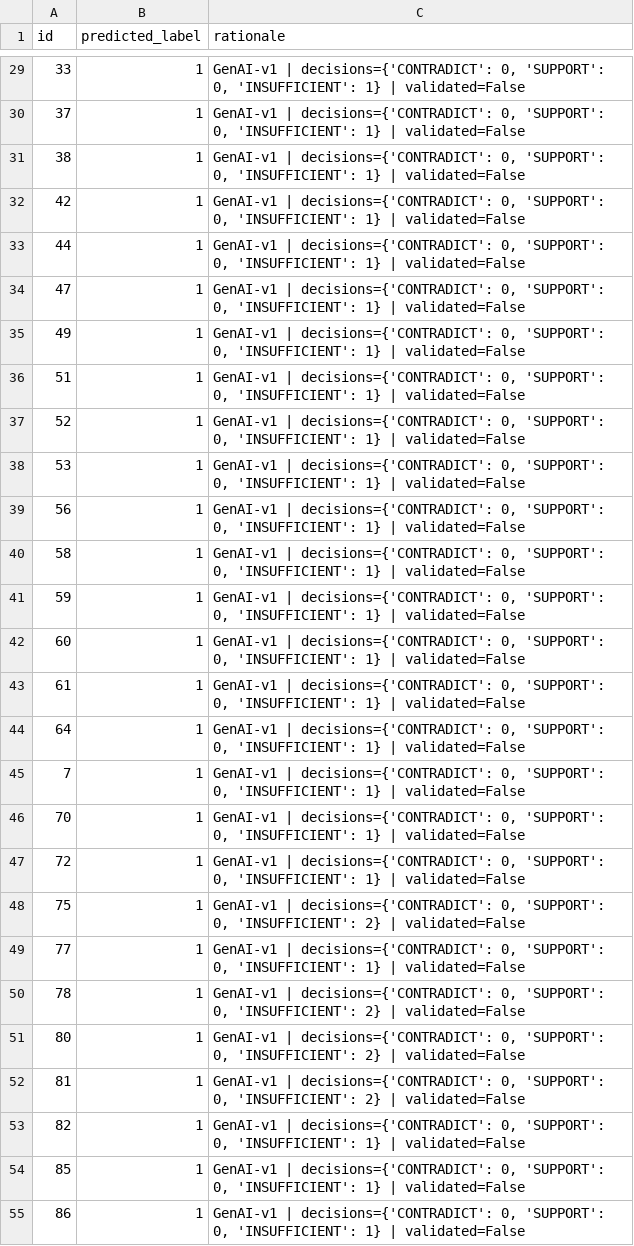
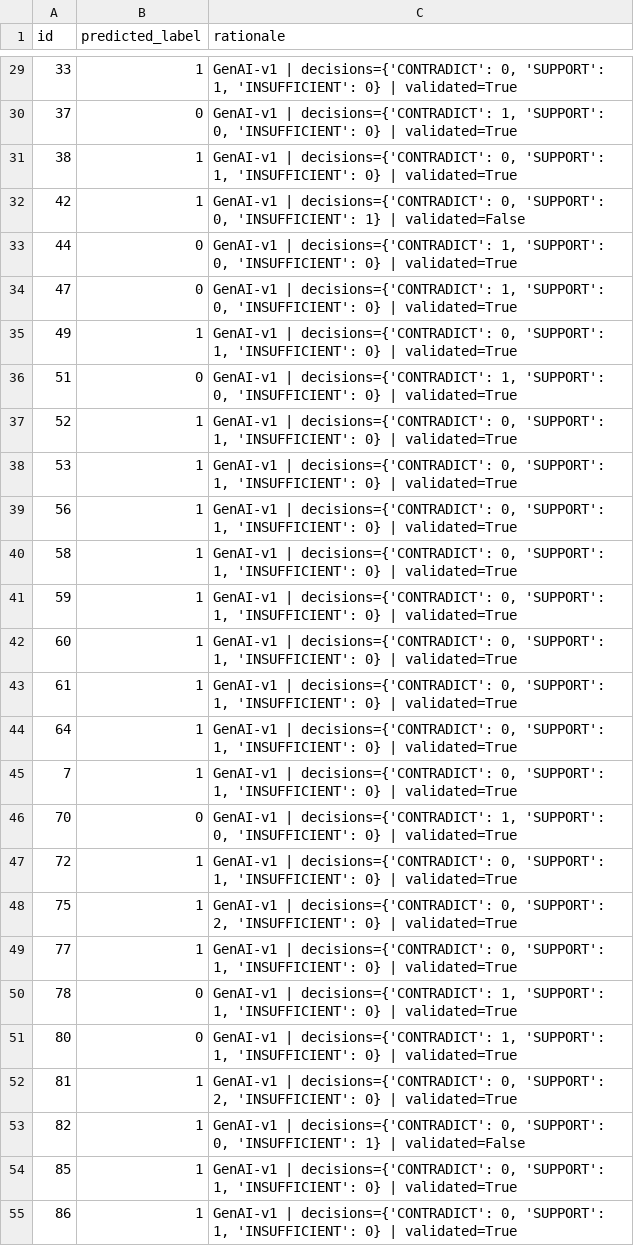
Before and after one commit to Runa-Rameena/KDSH-Powerhouse-, a CSV file: pipelinegenai/results.csv, drawn as a sheet; only a part is shown, gaps mark what is left out; the diff covers the shown part only.

Commit message:
fix(genai): resolve default INSUFFICIENT fallback and align hallucination_guard similarity scale

```diff
--- a/pipelinegenai/results.csv
+++ b/pipelinegenai/results.csv
@@ -29,27 +29,27 @@ id,predicted_label,rationale
-33,1,"GenAI-v1 | decisions={'CONTRADICT': 0, 'SUPPORT': 0, 'INSUFFICIENT': 1} | validated=False"
-37,1,"GenAI-v1 | decisions={'CONTRADICT': 0, 'SUPPORT': 0, 'INSUFFICIENT': 1} | validated=False"
-38,1,"GenAI-v1 | decisions={'CONTRADICT': 0, 'SUPPORT': 0, 'INSUFFICIENT': 1} | validated=False"
+33,1,"GenAI-v1 | decisions={'CONTRADICT': 0, 'SUPPORT': 1, 'INSUFFICIENT': 0} | validated=True"
+37,0,"GenAI-v1 | decisions={'CONTRADICT': 1, 'SUPPORT': 0, 'INSUFFICIENT': 0} | validated=True"
+38,1,"GenAI-v1 | decisions={'CONTRADICT': 0, 'SUPPORT': 1, 'INSUFFICIENT': 0} | validated=True"
 42,1,"GenAI-v1 | decisions={'CONTRADICT': 0, 'SUPPORT': 0, 'INSUFFICIENT': 1} | validated=False"
-44,1,"GenAI-v1 | decisions={'CONTRADICT': 0, 'SUPPORT': 0, 'INSUFFICIENT': 1} | validated=False"
-47,1,"GenAI-v1 | decisions={'CONTRADICT': 0, 'SUPPORT': 0, 'INSUFFICIENT': 1} | validated=False"
-49,1,"GenAI-v1 | decisions={'CONTRADICT': 0, 'SUPPORT': 0, 'INSUFFICIENT': 1} | validated=False"
-51,1,"GenAI-v1 | decisions={'CONTRADICT': 0, 'SUPPORT': 0, 'INSUFFICIENT': 1} | validated=False"
-52,1,"GenAI-v1 | decisions={'CONTRADICT': 0, 'SUPPORT': 0, 'INSUFFICIENT': 1} | validated=False"
-53,1,"GenAI-v1 | decisions={'CONTRADICT': 0, 'SUPPORT': 0, 'INSUFFICIENT': 1} | validated=False"
-56,1,"GenAI-v1 | decisions={'CONTRADICT': 0, 'SUPPORT': 0, 'INSUFFICIENT': 1} | validated=False"
-58,1,"GenAI-v1 | decisions={'CONTRADICT': 0, 'SUPPORT': 0, 'INSUFFICIENT': 1} | validated=False"
-59,1,"GenAI-v1 | decisions={'CONTRADICT': 0, 'SUPPORT': 0, 'INSUFFICIENT': 1} | validated=False"
-60,1,"GenAI-v1 | decisions={'CONTRADICT': 0, 'SUPPORT': 0, 'INSUFFICIENT': 1} | validated=False"
-61,1,"GenAI-v1 | decisions={'CONTRADICT': 0, 'SUPPORT': 0, 'INSUFFICIENT': 1} | validated=False"
-64,1,"GenAI-v1 | decisions={'CONTRADICT': 0, 'SUPPORT': 0, 'INSUFFICIENT': 1} | validated=False"
-7,1,"GenAI-v1 | decisions={'CONTRADICT': 0, 'SUPPORT': 0, 'INSUFFICIENT': 1} | validated=False"
-70,1,"GenAI-v1 | decisions={'CONTRADICT': 0, 'SUPPORT': 0, 'INSUFFICIENT': 1} | validated=False"
-72,1,"GenAI-v1 | decisions={'CONTRADICT': 0, 'SUPPORT': 0, 'INSUFFICIENT': 1} | validated=False"
-75,1,"GenAI-v1 | decisions={'CONTRADICT': 0, 'SUPPORT': 0, 'INSUFFICIENT': 2} | validated=False"
-77,1,"GenAI-v1 | decisions={'CONTRADICT': 0, 'SUPPORT': 0, 'INSUFFICIENT': 1} | validated=False"
-78,1,"GenAI-v1 | decisions={'CONTRADICT': 0, 'SUPPORT': 0, 'INSUFFICIENT': 2} | validated=False"
-80,1,"GenAI-v1 | decisions={'CONTRADICT': 0, 'SUPPORT': 0, 'INSUFFICIENT': 2} | validated=False"
-81,1,"GenAI-v1 | decisions={'CONTRADICT': 0, 'SUPPORT': 0, 'INSUFFICIENT': 2} | validated=False"
+44,0,"GenAI-v1 | decisions={'CONTRADICT': 1, 'SUPPORT': 0, 'INSUFFICIENT': 0} | validated=True"
+47,0,"GenAI-v1 | decisions={'CONTRADICT': 1, 'SUPPORT': 0, 'INSUFFICIENT': 0} | validated=True"
+49,1,"GenAI-v1 | decisions={'CONTRADICT': 0, 'SUPPORT': 1, 'INSUFFICIENT': 0} | validated=True"
+51,0,"GenAI-v1 | decisions={'CONTRADICT': 1, 'SUPPORT': 0, 'INSUFFICIENT': 0} | validated=True"
+52,1,"GenAI-v1 | decisions={'CONTRADICT': 0, 'SUPPORT': 1, 'INSUFFICIENT': 0} | validated=True"
+53,1,"GenAI-v1 | decisions={'CONTRADICT': 0, 'SUPPORT': 1, 'INSUFFICIENT': 0} | validated=True"
+56,1,"GenAI-v1 | decisions={'CONTRADICT': 0, 'SUPPORT': 1, 'INSUFFICIENT': 0} | validated=True"
+58,1,"GenAI-v1 | decisions={'CONTRADICT': 0, 'SUPPORT': 1, 'INSUFFICIENT': 0} | validated=True"
+59,1,"GenAI-v1 | decisions={'CONTRADICT': 0, 'SUPPORT': 1, 'INSUFFICIENT': 0} | validated=True"
+60,1,"GenAI-v1 | decisions={'CONTRADICT': 0, 'SUPPORT': 1, 'INSUFFICIENT': 0} | validated=True"
+61,1,"GenAI-v1 | decisions={'CONTRADICT': 0, 'SUPPORT': 1, 'INSUFFICIENT': 0} | validated=True"
+64,1,"GenAI-v1 | decisions={'CONTRADICT': 0, 'SUPPORT': 1, 'INSUFFICIENT': 0} | validated=True"
+7,1,"GenAI-v1 | decisions={'CONTRADICT': 0, 'SUPPORT': 1, 'INSUFFICIENT': 0} | validated=True"
+70,0,"GenAI-v1 | decisions={'CONTRADICT': 1, 'SUPPORT': 0, 'INSUFFICIENT': 0} | validated=True"
+72,1,"GenAI-v1 | decisions={'CONTRADICT': 0, 'SUPPORT': 1, 'INSUFFICIENT': 0} | validated=True"
+75,1,"GenAI-v1 | decisions={'CONTRADICT': 0, 'SUPPORT': 2, 'INSUFFICIENT': 0} | validated=True"
+77,1,"GenAI-v1 | decisions={'CONTRADICT': 0, 'SUPPORT': 1, 'INSUFFICIENT': 0} | validated=True"
+78,0,"GenAI-v1 | decisions={'CONTRADICT': 1, 'SUPPORT': 1, 'INSUFFICIENT': 0} | validated=True"
+80,0,"GenAI-v1 | decisions={'CONTRADICT': 1, 'SUPPORT': 1, 'INSUFFICIENT': 0} | validated=True"
+81,1,"GenAI-v1 | decisions={'CONTRADICT': 0, 'SUPPORT': 2, 'INSUFFICIENT': 0} | validated=True"
 82,1,"GenAI-v1 | decisions={'CONTRADICT': 0, 'SUPPORT': 0, 'INSUFFICIENT': 1} | validated=False"
-85,1,"GenAI-v1 | decisions={'CONTRADICT': 0, 'SUPPORT': 0, 'INSUFFICIENT': 1} | validated=False"
-86,1,"GenAI-v1 | decisions={'CONTRADICT': 0, 'SUPPORT': 0, 'INSUFFICIENT': 1} | validated=False"
+85,1,"GenAI-v1 | decisions={'CONTRADICT': 0, 'SUPPORT': 1, 'INSUFFICIENT': 0} | validated=True"
+86,1,"GenAI-v1 | decisions={'CONTRADICT': 0, 'SUPPORT': 1, 'INSUFFICIENT': 0} | validated=True"
```
Also changed, not shown: 31 edited cells elsewhere in this file, results_genai.csv, 3 other files.
